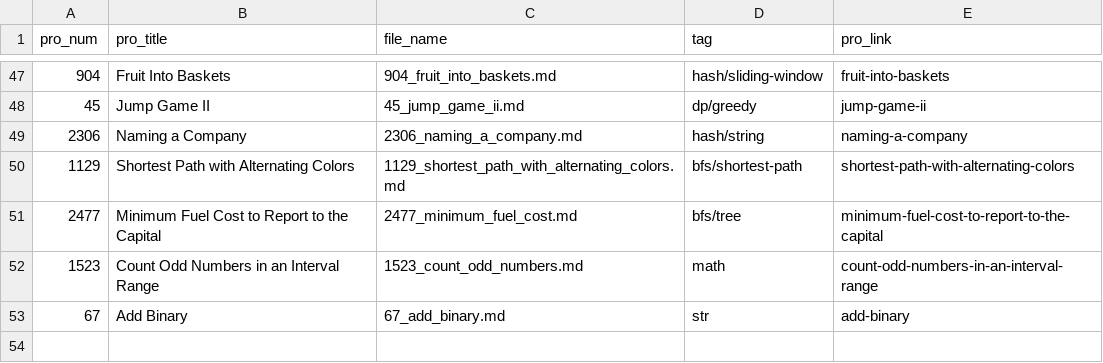
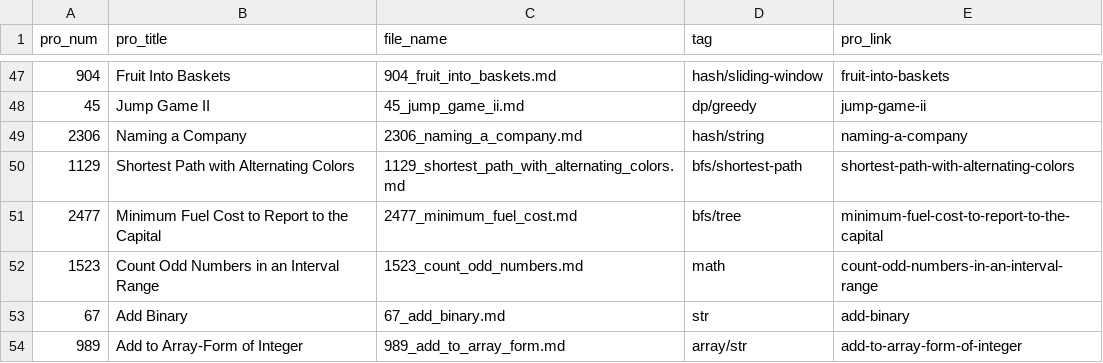
Before and after one commit to Justin900429/leetcode, a CSV file: index.csv, drawn as a sheet; only a part is shown, gaps mark what is left out; the diff names each change by its address in the sheet, - before the commit and + after, or states it on an @@ line.

```diff
--- a/index.csv
+++ b/index.csv
+row 54: 989 | Add to Array-Form of Integer | 989_add_to_array_form.md | array/str | add-to-array-form-of-integer
```
Also changed, not shown: 1 other file.
